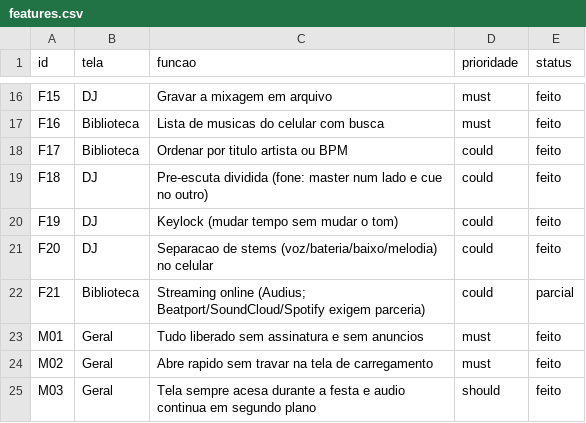
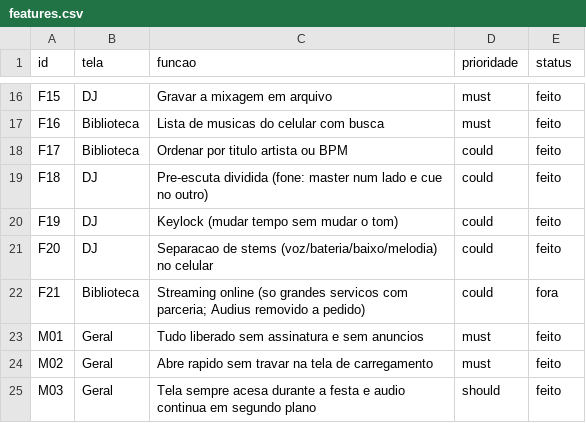
Before and after one commit to lorran202-byte/app-dj, a CSV file: replica/features.csv, drawn as a sheet; only a part is shown, gaps mark what is left out.

```diff
--- a/replica/features.csv
+++ b/replica/features.csv
@@ -21,3 +21,3 @@ F19,DJ,Keylock (mudar tempo sem mudar o tom),could,feito
 F20,DJ,Separacao de stems (voz/bateria/baixo/melodia) no celular,could,feito
-F21,Biblioteca,Streaming online (Audius; Beatport/SoundCloud/Spotify exigem parceria),could,parcial
+F21,Biblioteca,Streaming online (so grandes servicos com parceria; Audius removido a pedido),could,fora
 M01,Geral,Tudo liberado sem assinatura e sem anuncios,must,feito
```
Also changed, not shown: 6 other files.
